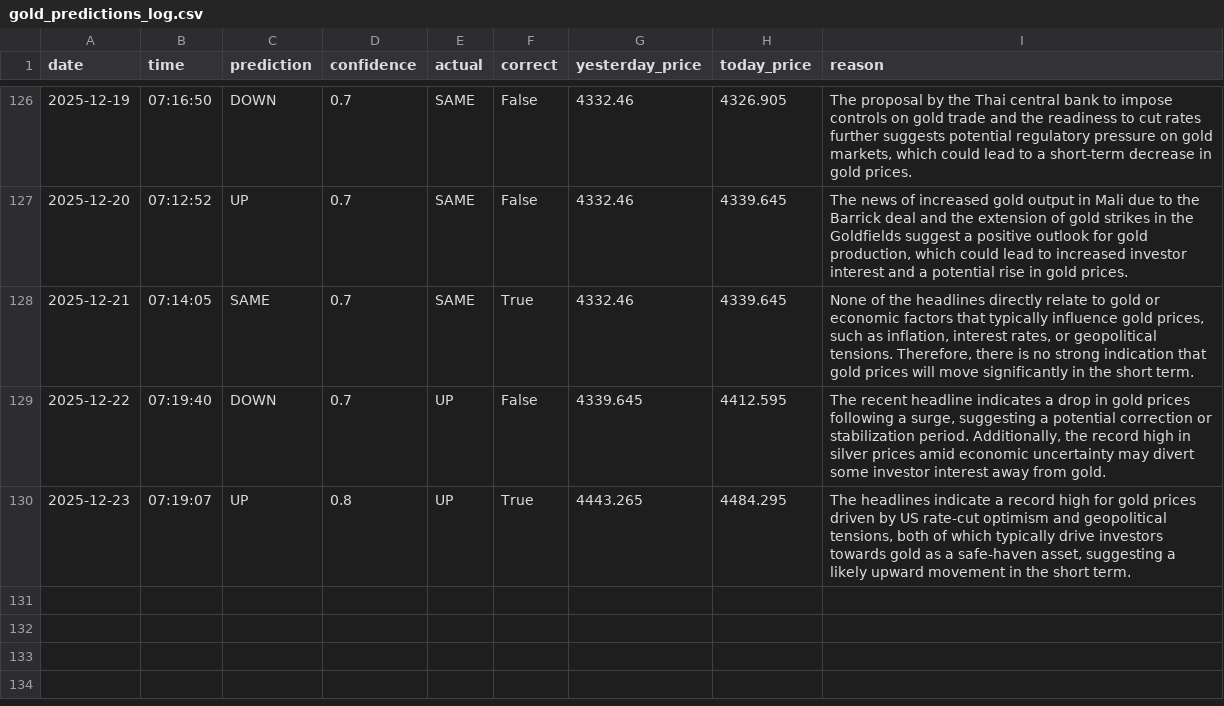
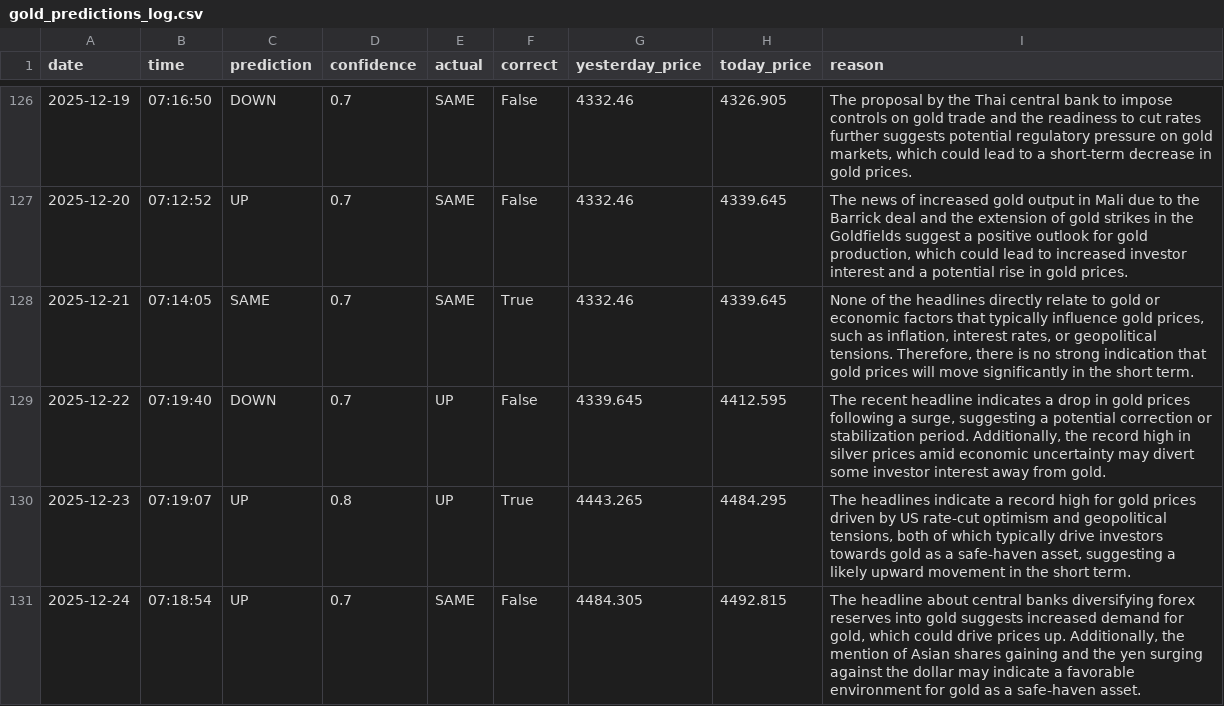
Before and after one commit to phoenixpeak/btc-predictor, a CSV file: gold_predictions_log.csv, drawn as a sheet; only a part is shown, gaps mark what is left out; the diff names each change by its address in the sheet, - before the commit and + after, or states it on an @@ line.

```diff
--- a/gold_predictions_log.csv
+++ b/gold_predictions_log.csv
+row 131: 2025-12-24 | 07:18:54 | UP | 0.7 | SAME | False | 4484.305 | 4492.815 | The headline about central banks diversifying forex reserves into gold suggests increased demand for gold, which could drive prices up. Additionally, the mention of Asian shares gaining and the yen surging against the dollar may indicate a favorable environment for gold as a safe-haven asset.
```
Also changed, not shown: btc_predictions_log.csv.
